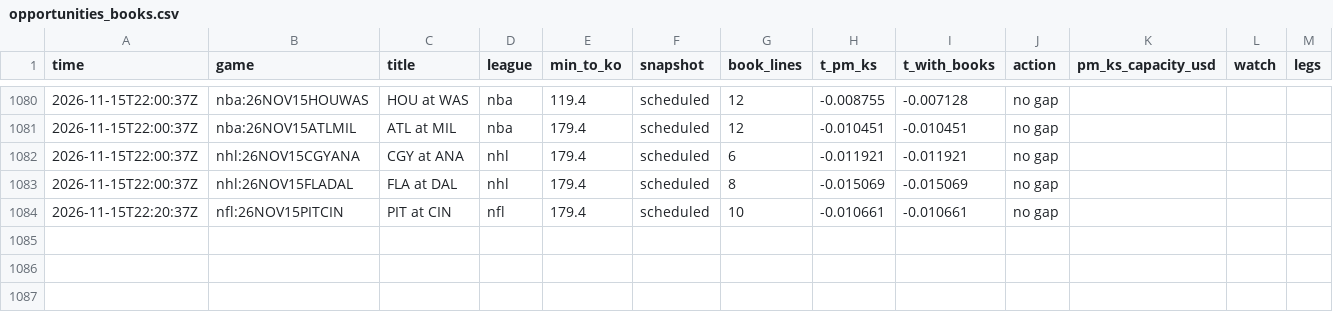
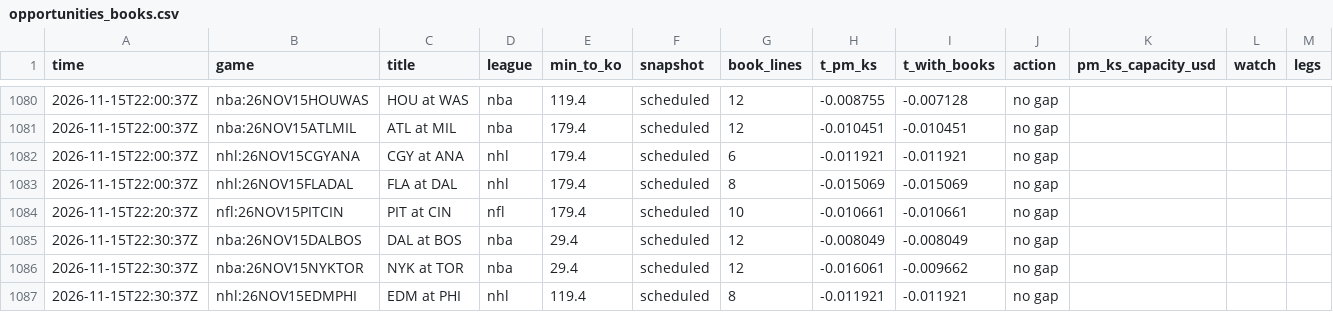
Before and after one commit to TFGdeprova/tfg-upf-test, a CSV file: results/opportunities_books.csv, drawn as a sheet; only a part is shown, gaps mark what is left out; the diff names each change by its address in the sheet, - before the commit and + after, or states it on an @@ line.

```diff
--- a/results/opportunities_books.csv
+++ b/results/opportunities_books.csv
+row 1085: 2026-11-15T22:30:37Z | nba:26NOV15DALBOS | DAL at BOS | nba | 29.4 | scheduled | 12 | -0.008049 | -0.008049 | no gap
+row 1086: 2026-11-15T22:30:37Z | nba:26NOV15NYKTOR | NYK at TOR | nba | 29.4 | scheduled | 12 | -0.016061 | -0.009662 | no gap
+row 1087: 2026-11-15T22:30:37Z | nhl:26NOV15EDMPHI | EDM at PHI | nhl | 119.4 | scheduled | 8 | -0.011921 | -0.011921 | no gap
```
Also changed, not shown: 4 other files.
